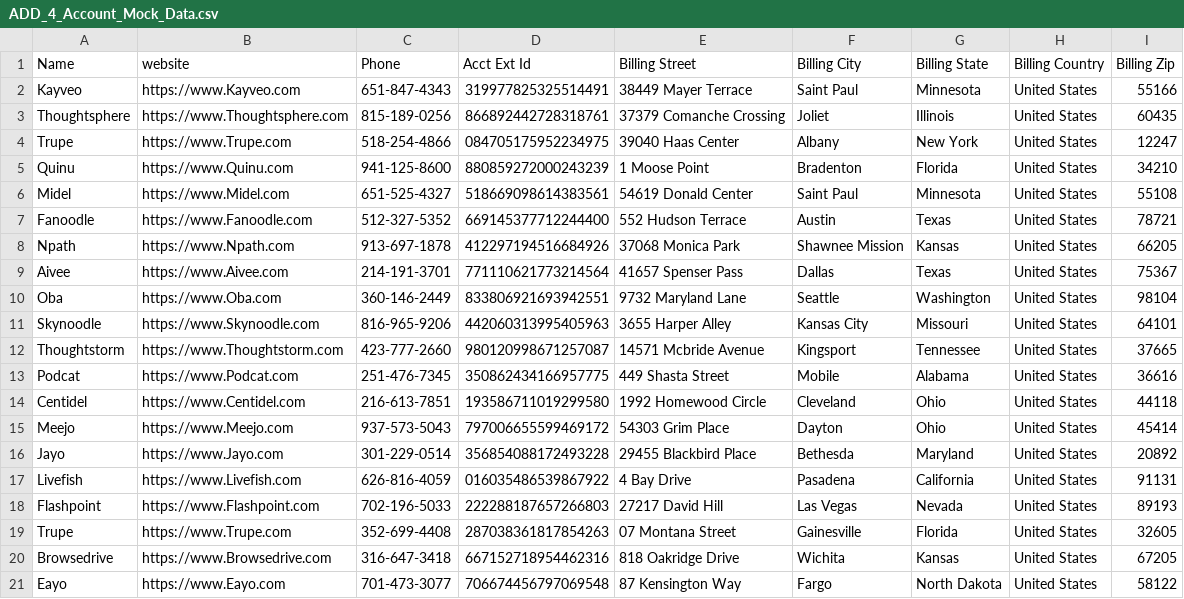
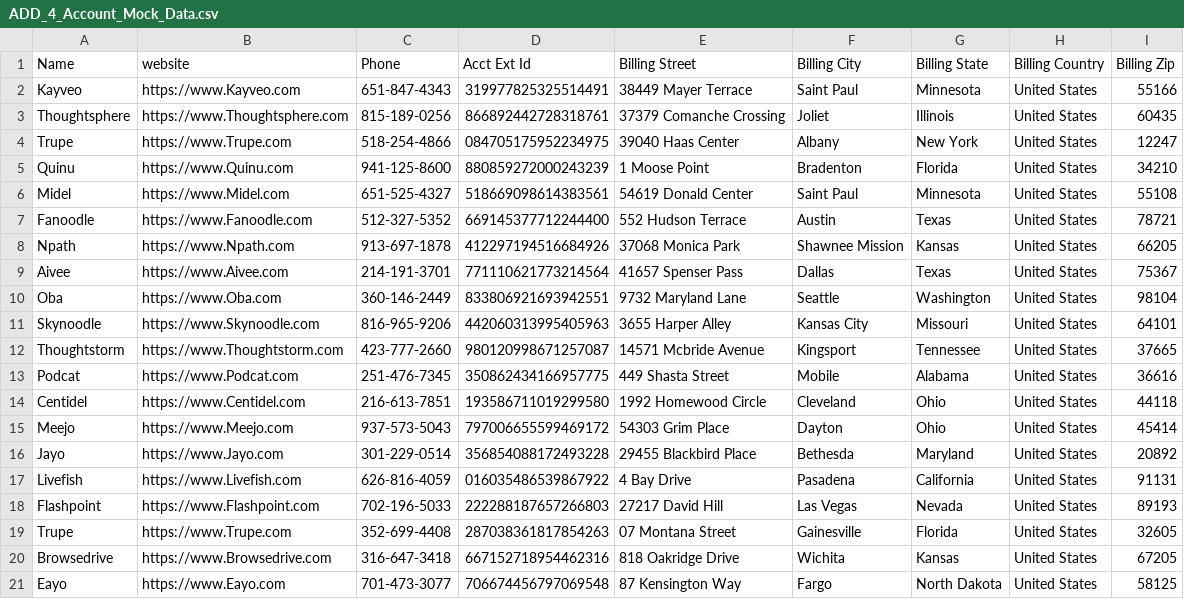
Before and after one commit to CopadoSolutions/CopadoTrails, a CSV file: ADD_4_Account_Mock_Data.csv, drawn as a sheet.

Commit message:
Mock Account data to load to Prod for ADD Trail

```diff
--- a/ADD_4_Account_Mock_Data.csv
+++ b/ADD_4_Account_Mock_Data.csv
@@ -20,2 +20,2 @@ Trupe,https://www.Trupe.com,352-699-4408,287038361817854263,07 Montana Street,Ga
 Browsedrive,https://www.Browsedrive.com,316-647-3418,667152718954462316,818 Oakridge Drive,Wichita,Kansas,United States,67205
-Eayo,https://www.Eayo.com,701-473-3077,706674456797069548,87 Kensington Way,Fargo,North Dakota,United States,58122
+Eayo,https://www.Eayo.com,701-473-3077,706674456797069548,87 Kensington Way,Fargo,North Dakota,United States,58125
```
